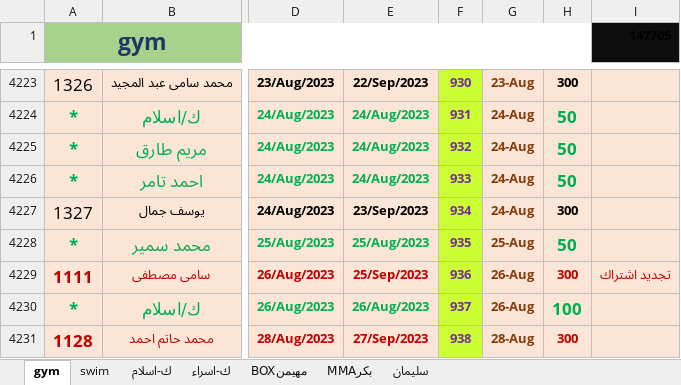
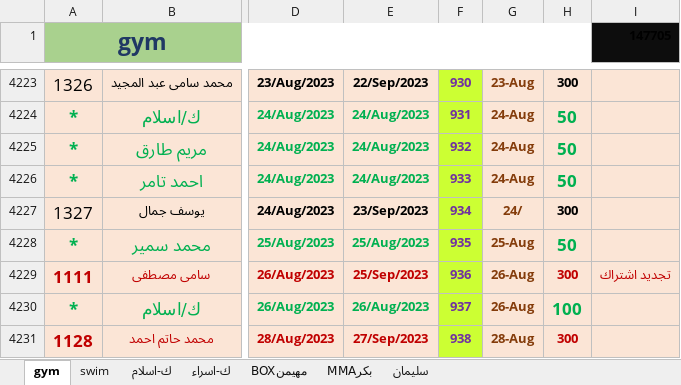
Before and after one commit to shady00s/gym_management_system, an Excel workbook: server/dist/excel_management/target_excel/لاعبين2023.xlsx, sheet gym, drawn as a sheet; only a part is shown, gaps mark what is left out; values as stored, in another font and other column widths than the file's, no borders; the diff names each change by its address in the sheet, - before the commit and + after, or states it on an @@ line.

```diff
--- a/server/dist/excel_management/target_excel/لاعبين2023.xlsx (sheet gym)
+++ b/server/dist/excel_management/target_excel/لاعبين2023.xlsx (sheet gym)
-G4227: 24-Aug
+G4227: 24/
```
Also changed, not shown: 35 other files.
